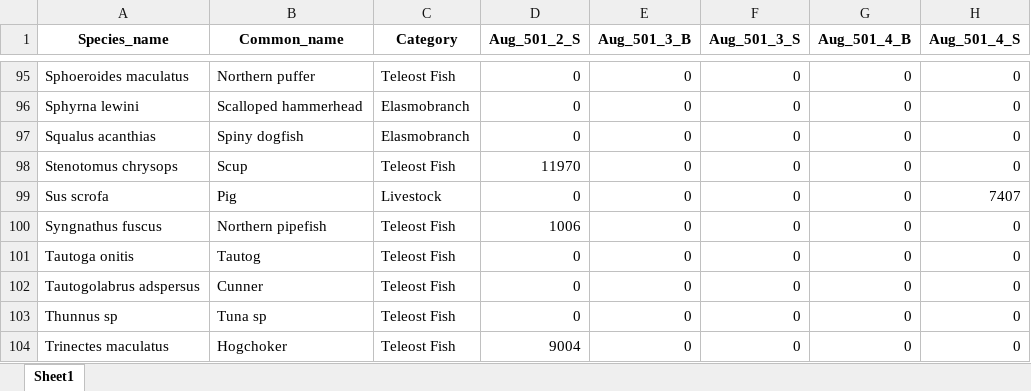
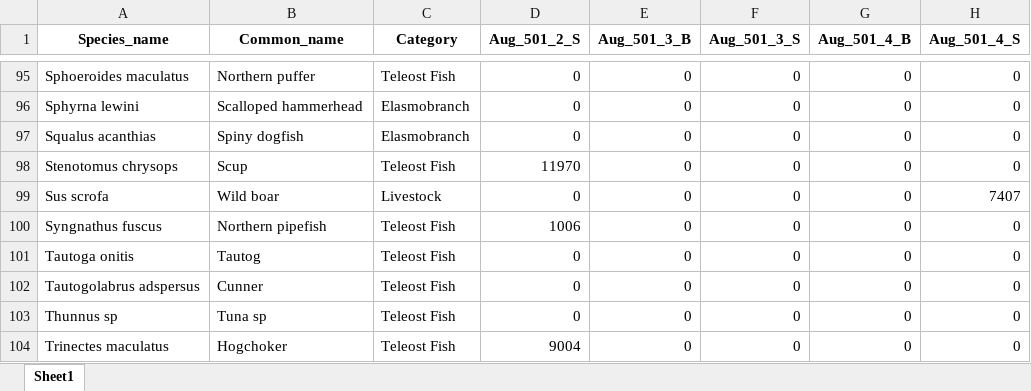
Before and after one commit to GMGI-Fisheries/resources, an Excel workbook: eDNA/example_output/Results_rawreads_matrix.xlsx, sheet Sheet1, drawn as a sheet; only a part is shown, gaps mark what is left out; values as stored, in another font and other column widths than the file's, no borders; the diff names each change by its address in the sheet, - before the commit and + after, or states it on an @@ line.

```diff
--- a/eDNA/example_output/Results_rawreads_matrix.xlsx (sheet Sheet1)
+++ b/eDNA/example_output/Results_rawreads_matrix.xlsx (sheet Sheet1)
-B99 (Common_name): Pig
+B99 (Common_name): Wild boar
```
Also changed, not shown: eDNA/example_output/ASV_breakdown.xlsx, eDNA/example_output/Results_relab_matrix.xlsx, 47 other files.
